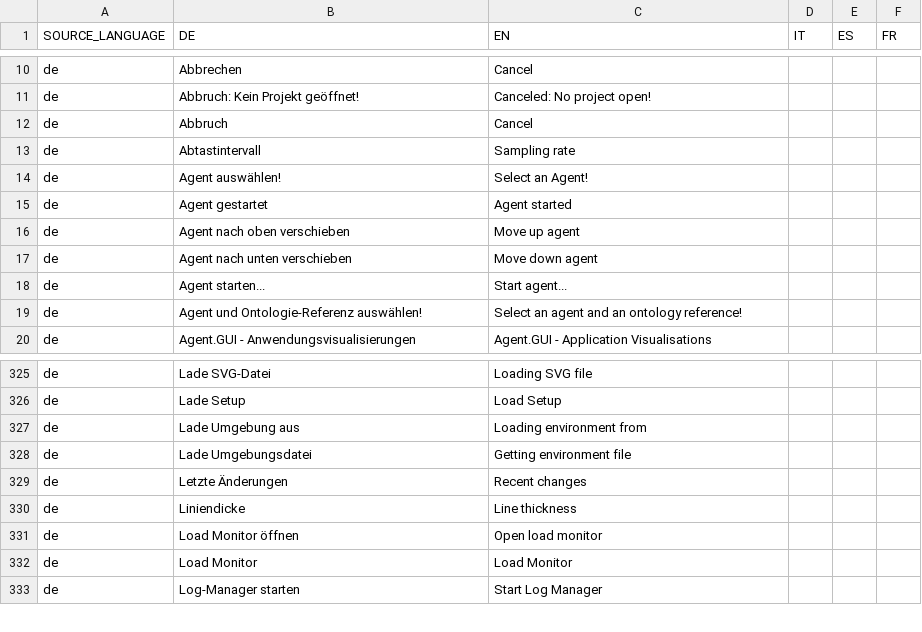
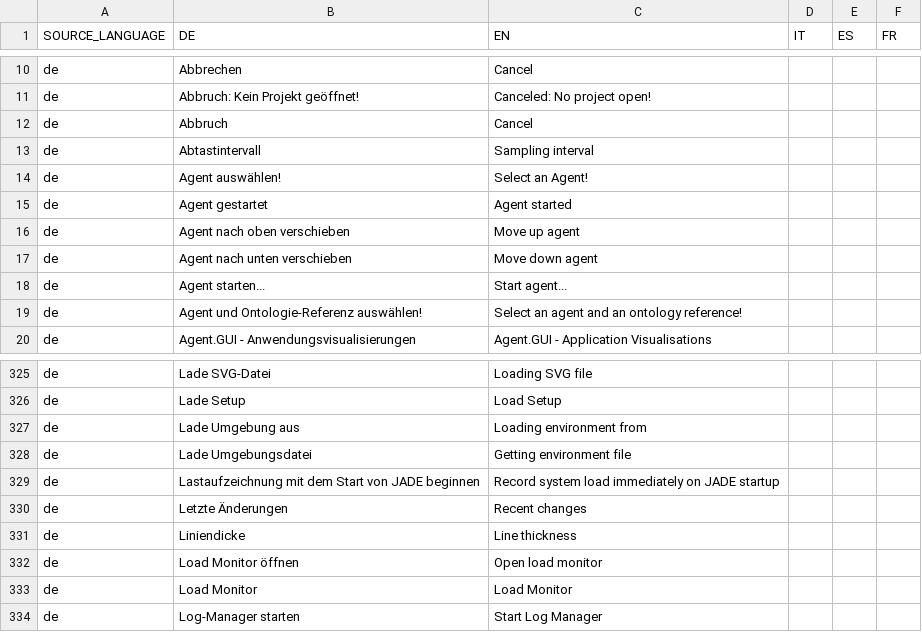
Before and after one commit to EnFlexIT/AgentWorkbench, a CSV file: properties/dictionary.csv, drawn as a sheet; only a part is shown, gaps mark what is left out.

Commit message:
- Added functionality to directly Record the system load with the start of JADE
git-svn-id: svn://project.agent-hygrid.net/agentgui/trunk/AgentGUI@1764 014e83ad-c670-0410-b1a0-9290c87bb784

```diff
--- a/properties/dictionary.csv
+++ b/properties/dictionary.csv
@@ -12,3 +12,3 @@ de;Abbruch: Kein Projekt geöffnet!;Canceled: No project open!;;;
 de;Abbruch;Cancel;;;
-de;Abtastintervall;Sampling rate;;;
+de;Abtastintervall;Sampling interval;;;
 de;Agent auswählen!;Select an Agent!;;;
@@ -328,2 +328,3 @@ de;Lade Umgebung aus;Loading environment from
 de;Lade Umgebungsdatei;Getting environment file
+de;Lastaufzeichnung mit dem Start von JADE beginnen;Record system load immediately on JADE startup;;;
 de;Letzte Änderungen;Recent changes;;;
```
Also changed, not shown: 8 other files.
